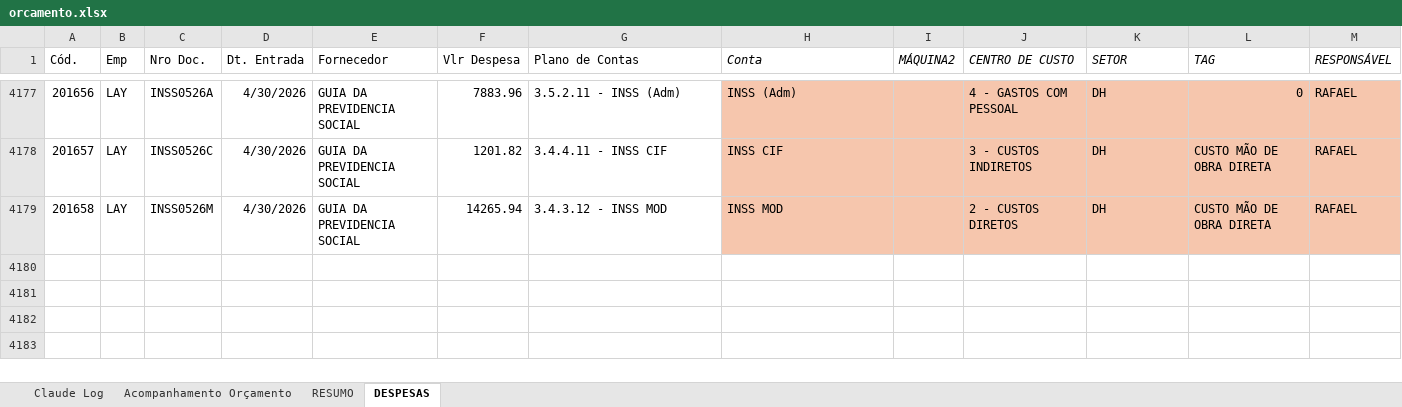
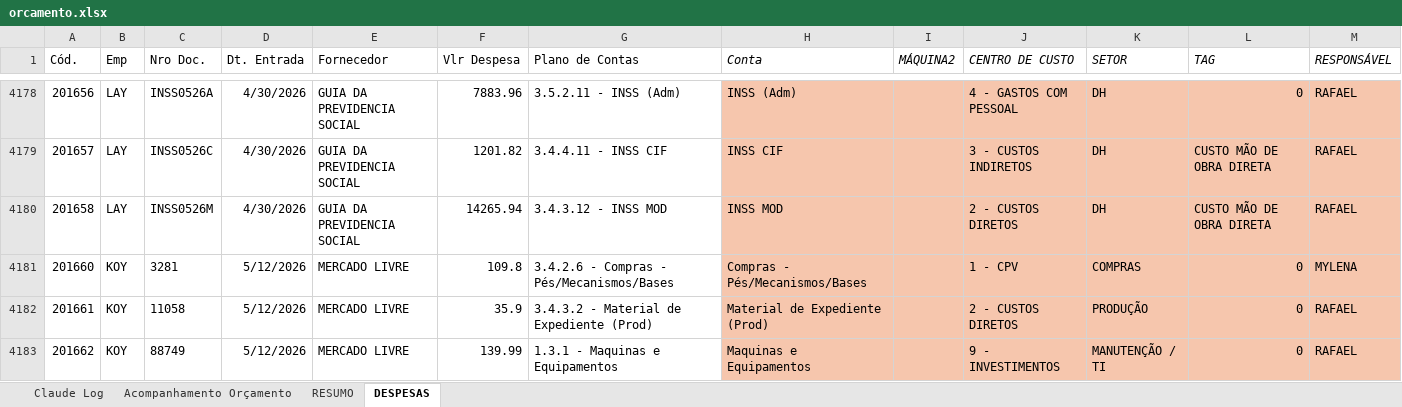
Before and after one commit to RafaelKato/karams-orcamento, an Excel workbook: orcamento.xlsx, sheet DESPESAS, drawn as a sheet; only a part is shown, gaps mark what is left out; values as stored, in another font and other column widths than the file's, no borders; table styles not drawn; the diff covers the shown part only; the diff names each change by its address in the sheet, - before the commit and + after, or states it on an @@ line.

```diff
--- a/orcamento.xlsx (sheet DESPESAS)
+++ b/orcamento.xlsx (sheet DESPESAS)
+row 4181: 201660 | KOY | 3281 | 5/12/2026 | MERCADO LIVRE | 109.8 | 3.4.2.6 - Compras - Pés/Mecanismos/Bases | Compras - Pés/Mecanismos/Bases |  | 1 - CPV | COMPRAS | 0 | MYLENA
+row 4182: 201661 | KOY | 11058 | 5/12/2026 | MERCADO LIVRE | 35.9 | 3.4.3.2 - Material de Expediente (Prod) | Material de Expediente (Prod) |  | 2 - CUSTOS DIRETOS | PRODUÇÃO | 0 | RAFAEL
+row 4183: 201662 | KOY | 88749 | 5/12/2026 | MERCADO LIVRE | 139.99 | 1.3.1 - Maquinas e Equipamentos | Maquinas e Equipamentos |  | 9 - INVESTIMENTOS | MANUTENÇÃO / TI | 0 | RAFAEL
```
Also changed, not shown: 3 added rows and 18 edited cells elsewhere in this sheet, sheet Acompanhamento Orçamento, sheet RESUMO.
